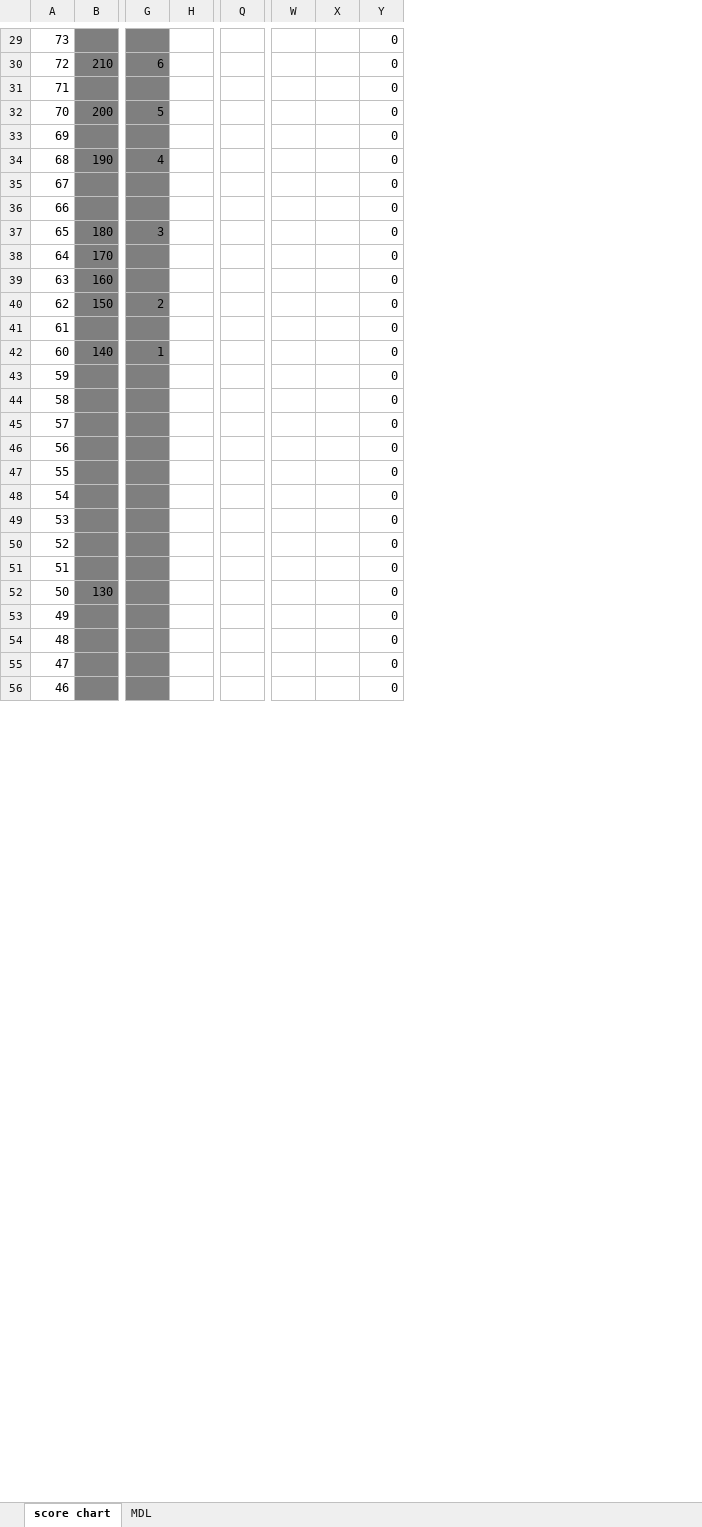
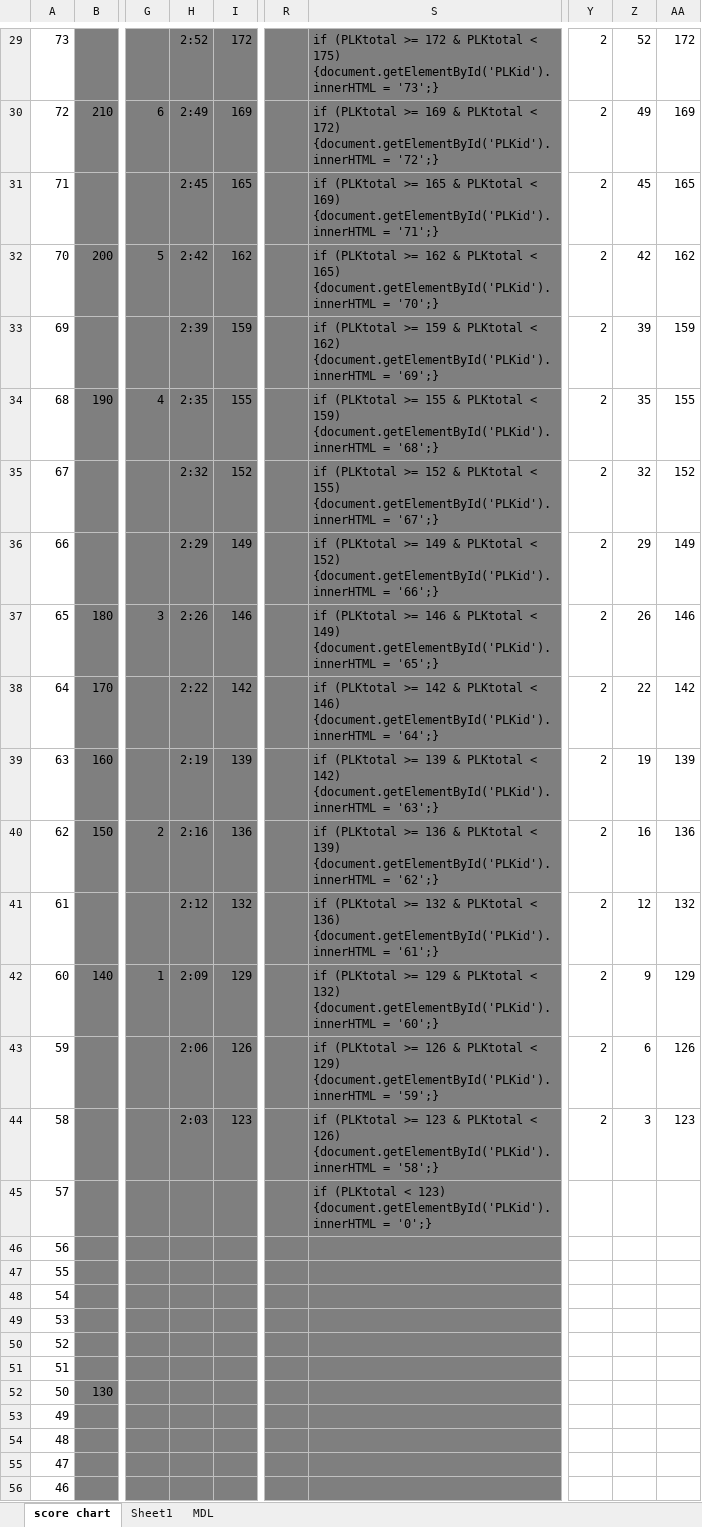
Before and after one commit to peoplecure/ACFT, an Excel workbook: code sheet.xlsx, sheet score chart, drawn as a sheet; only a part is shown, gaps mark what is left out; values as stored, in another font and other column widths than the file's, no borders; removed rows and columns are numbered as before the commit, all else as after; the diff covers the shown part only; the diff names each change by its address in the sheet, - before the commit and + after, or states it on an @@ line.

```diff
--- a/code sheet.xlsx (sheet score chart)
+++ b/code sheet.xlsx (sheet score chart)
+sheet tab: Sheet1
-column H, empty
+column H, rows 29-44: 2:52 | 2:49 | 2:45 | 2:42 | 2:39 | 2:35 | 2:32 | 2:29 | 2:26 | 2:22 | 2:19 | 2:16 | 2:12 | 2:09 | 2:06 | 2:03
+column I, rows 29-44: 172 | 169 | 165 | 162 | 159 | 155 | 152 | 149 | 146 | 142 | 139 | 136 | 132 | 129 | 126 | 123
+column S, rows 29-45: if (PLKtotal >= 172 & PLKtotal < 175) {document.getElementById('PLKid').innerHTML = '73';} | if (PLKtotal >= 169 & PLKtotal < 172) {document.getElementById('PLKid').innerHTML = '72';} | if (PLKtotal >= 165 & PLKtotal < 169) {document.getElementById('PLKid').innerHTML = '71';} | if (PLKtotal >= 162 & PLKtotal < 165) {document.getElementById('PLKid').innerHTML = '70';} | if (PLKtotal >= 159 & PLKtotal < 162) {document.getElementById('PLKid').innerHTML = '69';} | if (PLKtotal >= 155 & PLKtotal < 159) {document.getElementById('PLKid').innerHTML = '68';} | if (PLKtotal >= 152 & PLKtotal < 155) {document.getElementById('PLKid').innerHTML = '67';} | if (PLKtotal >= 149 & PLKtotal < 152) {document.getElementById('PLKid').innerHTML = '66';} | if (PLKtotal >= 146 & PLKtotal < 149) {document.getElementById('PLKid').innerHTML = '65';} | if (PLKtotal >= 142 & PLKtotal < 146) {document.getElementById('PLKid').innerHTML = '64';} | if (PLKtotal >= 139 & PLKtotal < 142) {document.getElementById('PLKid').innerHTML = '63';} | if (PLKtotal >= 136 & PLKtotal < 139) {document.getElementById('PLKid').innerHTML = '62';} | if (PLKtotal >= 132 & PLKtotal < 136) {document.getElementById('PLKid').innerHTML = '61';} | if (PLKtotal >= 129 & PLKtotal < 132) {document.getElementById('PLKid').innerHTML = '60';} | if (PLKtotal >= 126 & PLKtotal < 129) {document.getElementById('PLKid').innerHTML = '59';} | if (PLKtotal >= 123 & PLKtotal < 126) {document.getElementById('PLKid').innerHTML = '58';} | if (PLKtotal < 123) {document.getElementById('PLKid').innerHTML = '0';}
-column W, empty
-column X, empty
-column Y, rows 29-56: all 0
+column Y, rows 29-44: all 2
+column Z, rows 29-44: 52 | 49 | 45 | 42 | 39 | 35 | 32 | 29 | 26 | 22 | 19 | 16 | 12 | 9 | 6 | 3
+column AA, rows 29-44: 172 | 169 | 165 | 162 | 159 | 155 | 152 | 149 | 146 | 142 | 139 | 136 | 132 | 129 | 126 | 123
-R29:R56 fill: none
+R29:R56 fill: #7F7F7F
```
Also changed, not shown: cell formats elsewhere in this sheet, formulas that keep their value, 3 other files.
